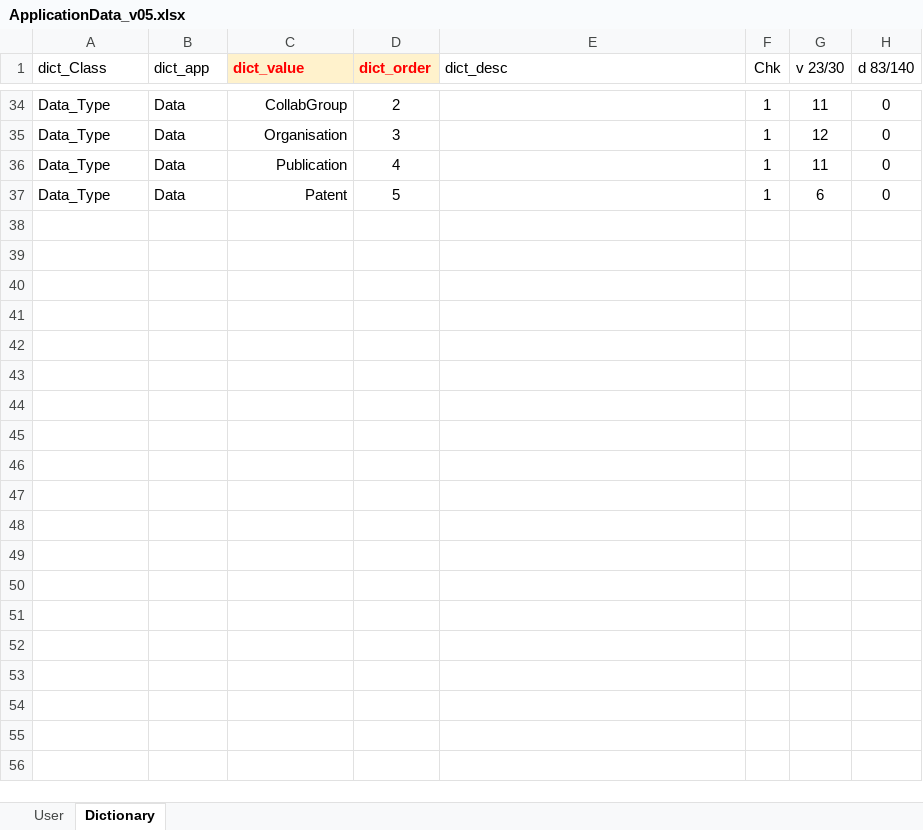
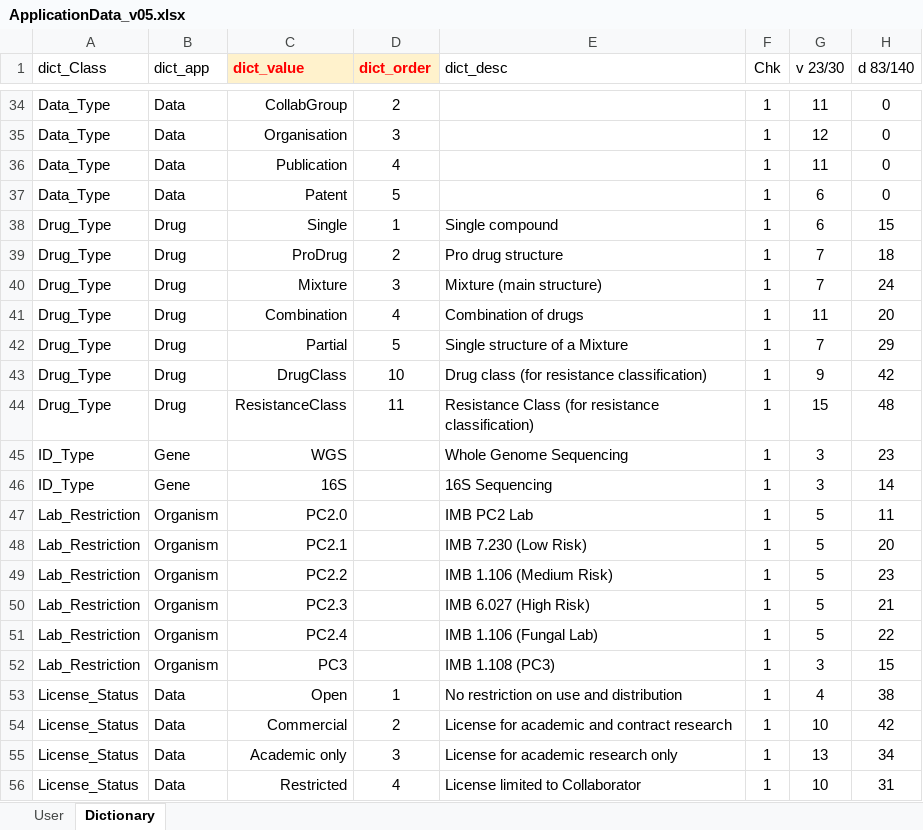
Before and after one commit to CO-ADD/adjCOADD, an Excel workbook: impdata/Data/ApplicationData_v05.xlsx, sheet Dictionary, drawn as a sheet; only a part is shown, gaps mark what is left out; values as stored, in another font and other column widths than the file's, no borders; the diff covers the shown part only; the diff names each change by its address in the sheet, - before the commit and + after, or states it on an @@ line.

```diff
--- a/impdata/Data/ApplicationData_v05.xlsx (sheet Dictionary)
+++ b/impdata/Data/ApplicationData_v05.xlsx (sheet Dictionary)
@@ row 38 unhidden: Drug_Type | Drug | Single | 1 | Single compound | 1 | 6 | 15 @@
@@ row 39 unhidden: Drug_Type | Drug | ProDrug | 2 | Pro drug structure | 1 | 7 | 18 @@
@@ row 40 unhidden: Drug_Type | Drug | Mixture | 3 | Mixture (main structure) | 1 | 7 | 24 @@
@@ row 41 unhidden: Drug_Type | Drug | Combination | 4 | Combination of drugs | 1 | 11 | 20 @@
@@ row 42 unhidden: Drug_Type | Drug | Partial | 5 | Single structure of a Mixture | 1 | 7 | 29 @@
@@ row 43 unhidden: Drug_Type | Drug | DrugClass | 10 | Drug class (for resistance classification) | 1 | 9 | 42 @@
@@ row 44 unhidden: Drug_Type | Drug | ResistanceClass | 11 | Resistance Class (for resistance classification) | 1 | 15 | 48 @@
@@ row 45 unhidden: ID_Type | Gene | WGS |  | Whole Genome Sequencing | 1 | 3 | 23 @@
@@ row 46 unhidden: ID_Type | Gene | 16S |  | 16S Sequencing | 1 | 3 | 14 @@
@@ row 47 unhidden: Lab_Restriction | Organism | PC2.0 |  | IMB PC2 Lab | 1 | 5 | 11 @@
@@ row 48 unhidden: Lab_Restriction | Organism | PC2.1 |  | IMB 7.230 (Low Risk) | 1 | 5 | 20 @@
@@ row 49 unhidden: Lab_Restriction | Organism | PC2.2 |  | IMB 1.106 (Medium Risk) | 1 | 5 | 23 @@
@@ row 50 unhidden: Lab_Restriction | Organism | PC2.3 |  | IMB 6.027 (High Risk) | 1 | 5 | 21 @@
@@ row 51 unhidden: Lab_Restriction | Organism | PC2.4 |  | IMB 1.106 (Fungal Lab) | 1 | 5 | 22 @@
@@ row 52 unhidden: Lab_Restriction | Organism | PC3 |  | IMB 1.108 (PC3) | 1 | 3 | 15 @@
@@ row 53 unhidden: License_Status | Data | Open | 1 | No restriction on use and distribution | 1 | 4 | 38 @@
@@ row 54 unhidden: License_Status | Data | Commercial | 2 | License for academic and contract research | 1 | 10 | 42 @@
@@ row 55 unhidden: License_Status | Data | Academic only | 3 | License for academic research only | 1 | 13 | 34 @@
@@ row 56 unhidden: License_Status | Data | Restricted | 4 | License limited to Collaborator | 1 | 10 | 31 @@
```
Also changed, not shown: 28 added rows and 146 hidden or unhidden rows elsewhere in this sheet, formulas that keep their value, hidden cells, 6 other files.
